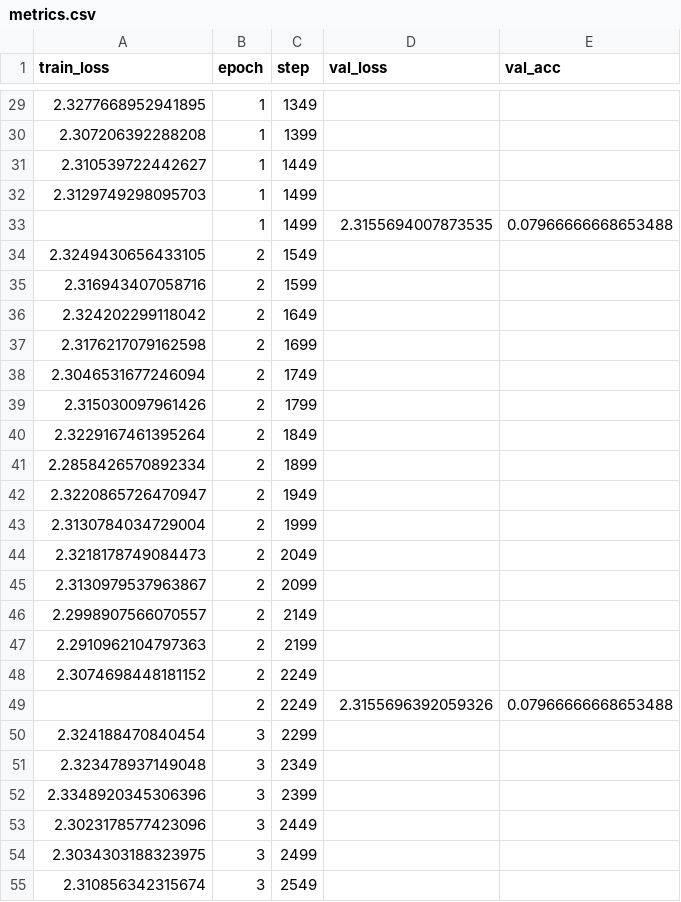
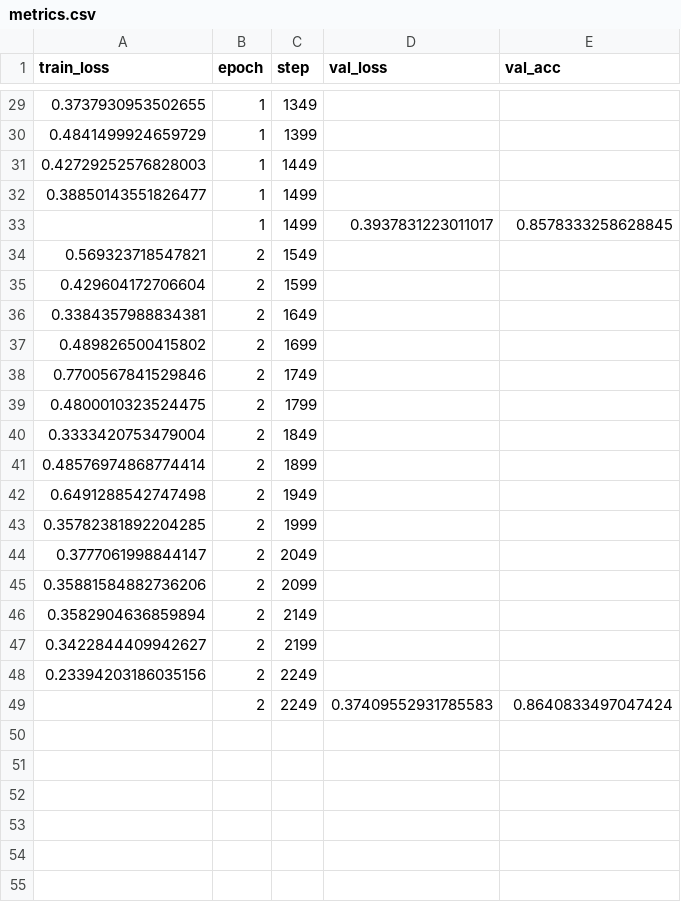
Before and after one commit to MostafaKhaled2017/fashion-mnist-classification, a CSV file: logs/lightning_logs/version_0/metrics.csv, drawn as a sheet; only a part is shown, gaps mark what is left out; the diff covers the shown part only.

```diff
--- a/logs/lightning_logs/version_0/metrics.csv
+++ b/logs/lightning_logs/version_0/metrics.csv
@@ -29,27 +29,21 @@ train_loss,epoch,step,val_loss,val_acc
-2.3277668952941895,1,1349,,
-2.307206392288208,1,1399,,
-2.310539722442627,1,1449,,
-2.3129749298095703,1,1499,,
-,1,1499,2.3155694007873535,0.07966666668653488
-2.3249430656433105,2,1549,,
-2.316943407058716,2,1599,,
-2.324202299118042,2,1649,,
-2.3176217079162598,2,1699,,
-2.3046531677246094,2,1749,,
-2.315030097961426,2,1799,,
-2.3229167461395264,2,1849,,
-2.2858426570892334,2,1899,,
-2.3220865726470947,2,1949,,
-2.3130784034729004,2,1999,,
-2.3218178749084473,2,2049,,
-2.3130979537963867,2,2099,,
-2.2998907566070557,2,2149,,
-2.2910962104797363,2,2199,,
-2.3074698448181152,2,2249,,
-,2,2249,2.3155696392059326,0.07966666668653488
-2.324188470840454,3,2299,,
-2.323478937149048,3,2349,,
-2.3348920345306396,3,2399,,
-2.3023178577423096,3,2449,,
-2.3034303188323975,3,2499,,
-2.310856342315674,3,2549,,
+0.3737930953502655,1,1349,,
+0.4841499924659729,1,1399,,
+0.42729252576828003,1,1449,,
+0.38850143551826477,1,1499,,
+,1,1499,0.3937831223011017,0.8578333258628845
+0.569323718547821,2,1549,,
+0.429604172706604,2,1599,,
+0.3384357988834381,2,1649,,
+0.489826500415802,2,1699,,
+0.7700567841529846,2,1749,,
+0.4800010323524475,2,1799,,
+0.3333420753479004,2,1849,,
+0.48576974868774414,2,1899,,
+0.6491288542747498,2,1949,,
+0.35782381892204285,2,1999,,
+0.3777061998844147,2,2049,,
+0.35881584882736206,2,2099,,
+0.3582904636859894,2,2149,,
+0.3422844409942627,2,2199,,
+0.23394203186035156,2,2249,,
+,2,2249,0.37409552931785583,0.8640833497047424
```
Also changed, not shown: 18 removed rows and 28 edited cells elsewhere in this file, 3 other files.
